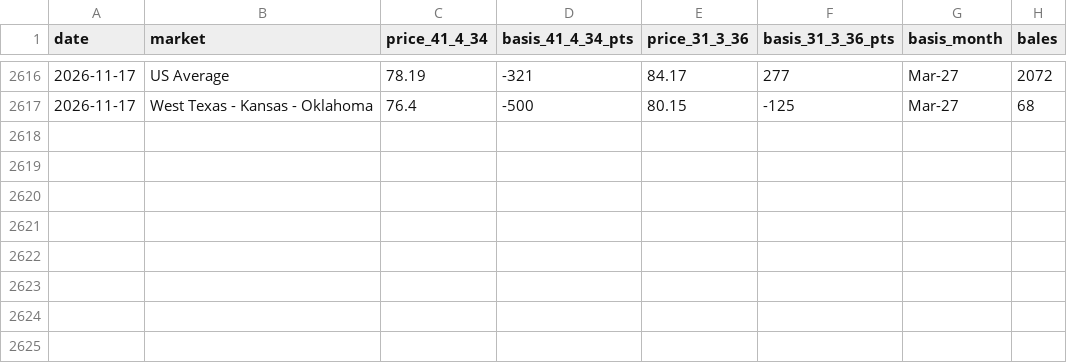
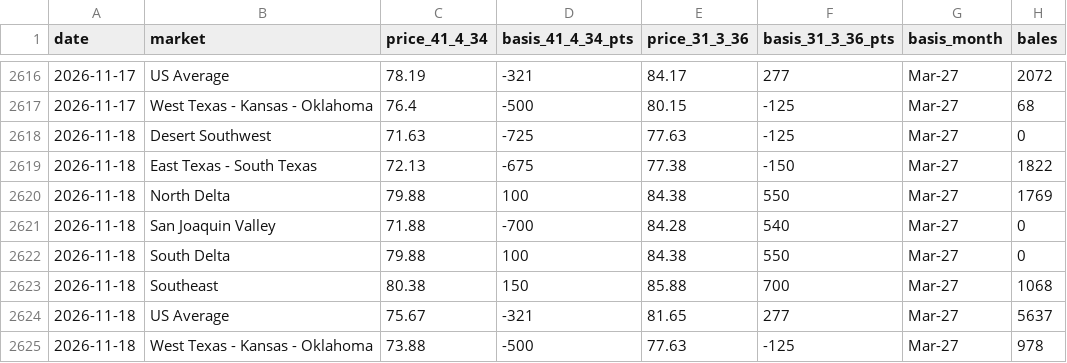
Before and after one commit to BMR-Com/cotton-crop-progress, a CSV file: data/spot/ams_spot_markets.csv, drawn as a sheet; only a part is shown, gaps mark what is left out.

```diff
--- a/data/spot/ams_spot_markets.csv
+++ b/data/spot/ams_spot_markets.csv
@@ -2617 +2617,9 @@ date,market,price_41_4_34,basis_41_4_34_pts,price_31_3_36,basis_31_3_36_pts,basi
 2026-11-17,West Texas - Kansas - Oklahoma,76.4,-500,80.15,-125,Mar-27,68
+2026-11-18,Desert Southwest,71.63,-725,77.63,-125,Mar-27,0
+2026-11-18,East Texas - South Texas,72.13,-675,77.38,-150,Mar-27,1822
+2026-11-18,North Delta,79.88,100,84.38,550,Mar-27,1769
+2026-11-18,San Joaquin Valley,71.88,-700,84.28,540,Mar-27,0
+2026-11-18,South Delta,79.88,100,84.38,550,Mar-27,0
+2026-11-18,Southeast,80.38,150,85.88,700,Mar-27,1068
+2026-11-18,US Average,75.67,-321,81.65,277,Mar-27,5637
+2026-11-18,West Texas - Kansas - Oklahoma,73.88,-500,77.63,-125,Mar-27,978
```
Also changed, not shown: data/spot/spot41_daily.csv, 5 other files.
